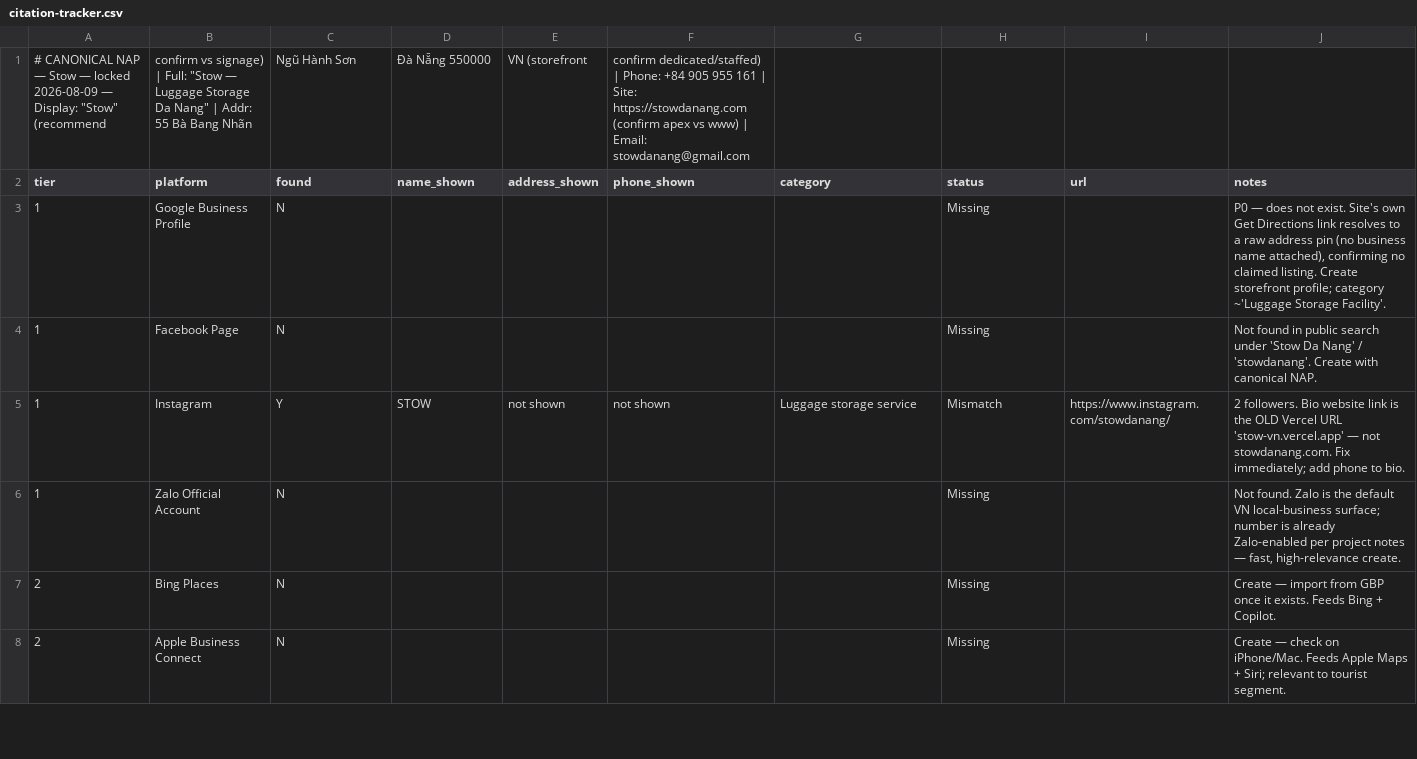
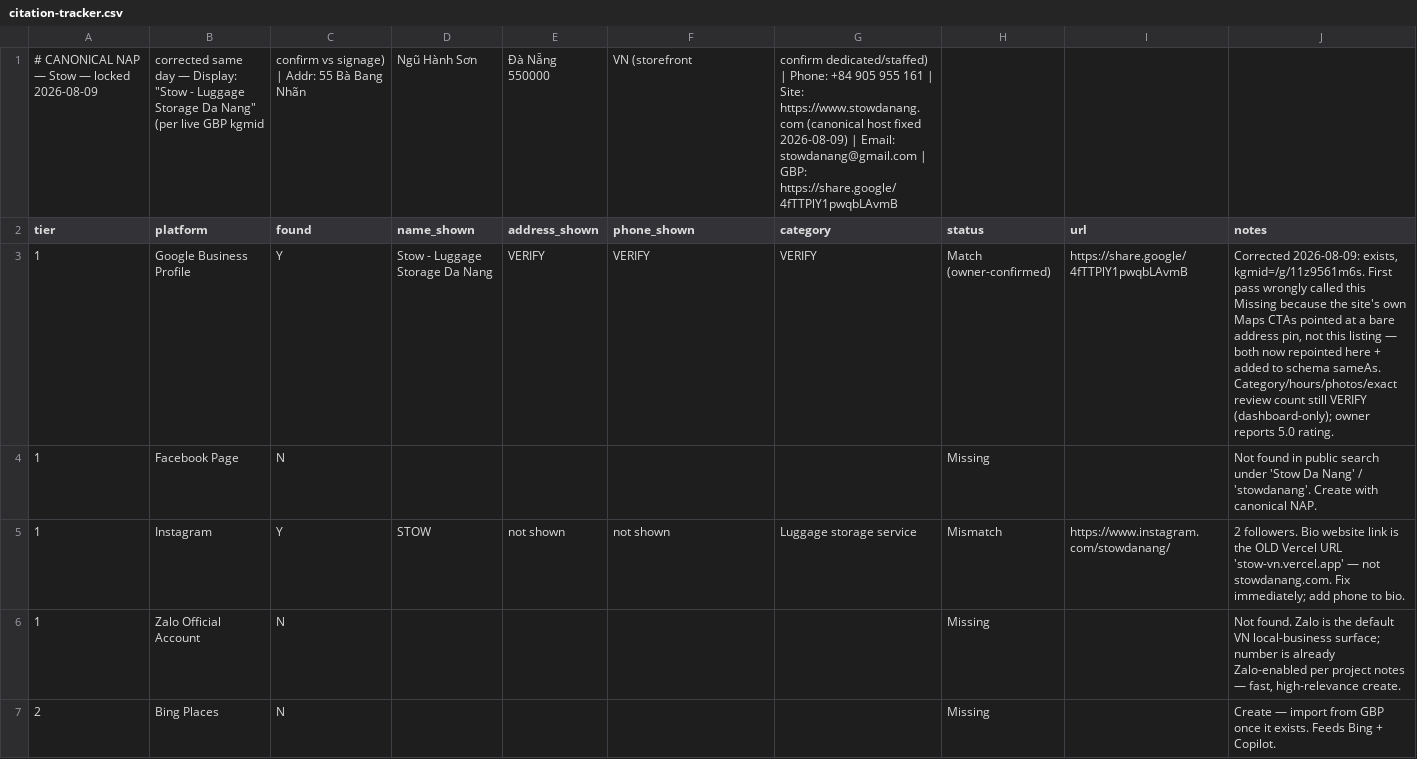
Before and after one commit to hotmitlun1811/nhu-luggage, a CSV file: docs/aeo-seo/citation-tracker.csv, drawn as a sheet; only a part is shown; the shorter side is filled out with more unchanged rows.

Commit message:
Wire real Google Business Profile into the site, correct audit
The GBP exists (owner-confirmed) — the site just never linked to it.
Both Maps CTAs were pointing at a bare address pin and a dead text
search instead of the real listing (verified via redirect trace to
kgmid=/g/11z9561m6s, "Stow - Luggage Storage Da Nang").

- LocationSection "Get directions" and SocialProof "5.0 on Google"
  now point at the real GBP share link.
- Added the GBP URL to schema sameAs.
- Corrected the local SEO audit doc + citation tracker in place rather
  than silently editing: GBP moves from "Missing" to "Match," with the
  original wrong finding and correction left visible in Phase 2/8 for
  the record. Remaining dashboard-only facts (category, verified
  badge, exact review count/photos) still marked VERIFY.

```diff
--- a/docs/aeo-seo/citation-tracker.csv
+++ b/docs/aeo-seo/citation-tracker.csv
@@ -1,4 +1,4 @@
-# CANONICAL NAP — Stow — locked 2026-08-09 — Display: "Stow" (recommend, confirm vs signage) | Full: "Stow — Luggage Storage Da Nang" | Addr: 55 Bà Bang Nhãn, Ngũ Hành Sơn, Đà Nẵng 550000, VN (storefront, confirm dedicated/staffed) | Phone: +84 905 955 161 | Site: https://stowdanang.com (confirm apex vs www) | Email: stowdanang@gmail.com
+# CANONICAL NAP — Stow — locked 2026-08-09, corrected same day — Display: "Stow - Luggage Storage Da Nang" (per live GBP kgmid, confirm vs signage) | Addr: 55 Bà Bang Nhãn, Ngũ Hành Sơn, Đà Nẵng 550000, VN (storefront, confirm dedicated/staffed) | Phone: +84 905 955 161 | Site: https://www.stowdanang.com (canonical host fixed 2026-08-09) | Email: stowdanang@gmail.com | GBP: https://share.google/4fTTPlY1pwqbLAvmB
 tier,platform,found,name_shown,address_shown,phone_shown,category,status,url,notes
-1,Google Business Profile,N,,,,,Missing,,"P0 — does not exist. Site's own Get Directions link resolves to a raw address pin (no business name attached), confirming no claimed listing. Create storefront profile; category ~'Luggage Storage Facility'."
+1,Google Business Profile,Y,Stow - Luggage Storage Da Nang,VERIFY,VERIFY,VERIFY,Match (owner-confirmed),https://share.google/4fTTPlY1pwqbLAvmB,"Corrected 2026-08-09: exists, kgmid=/g/11z9561m6s. First pass wrongly called this Missing because the site's own Maps CTAs pointed at a bare address pin, not this listing — both now repointed here + added to schema sameAs. Category/hours/photos/exact review count still VERIFY (dashboard-only); owner reports 5.0 rating."
 1,Facebook Page,N,,,,,Missing,,"Not found in public search under 'Stow Da Nang' / 'stowdanang'. Create with canonical NAP."
```
Also changed, not shown: 4 other files.
